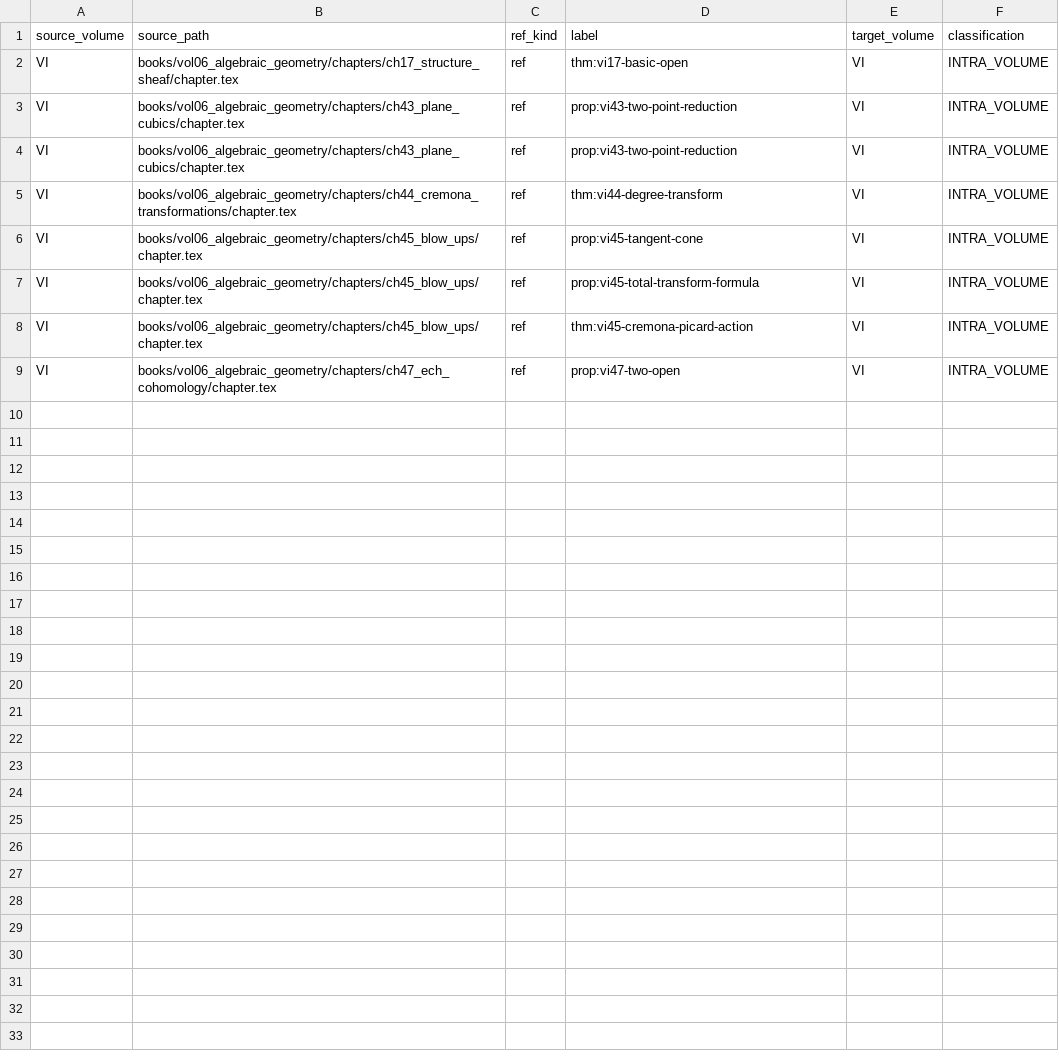
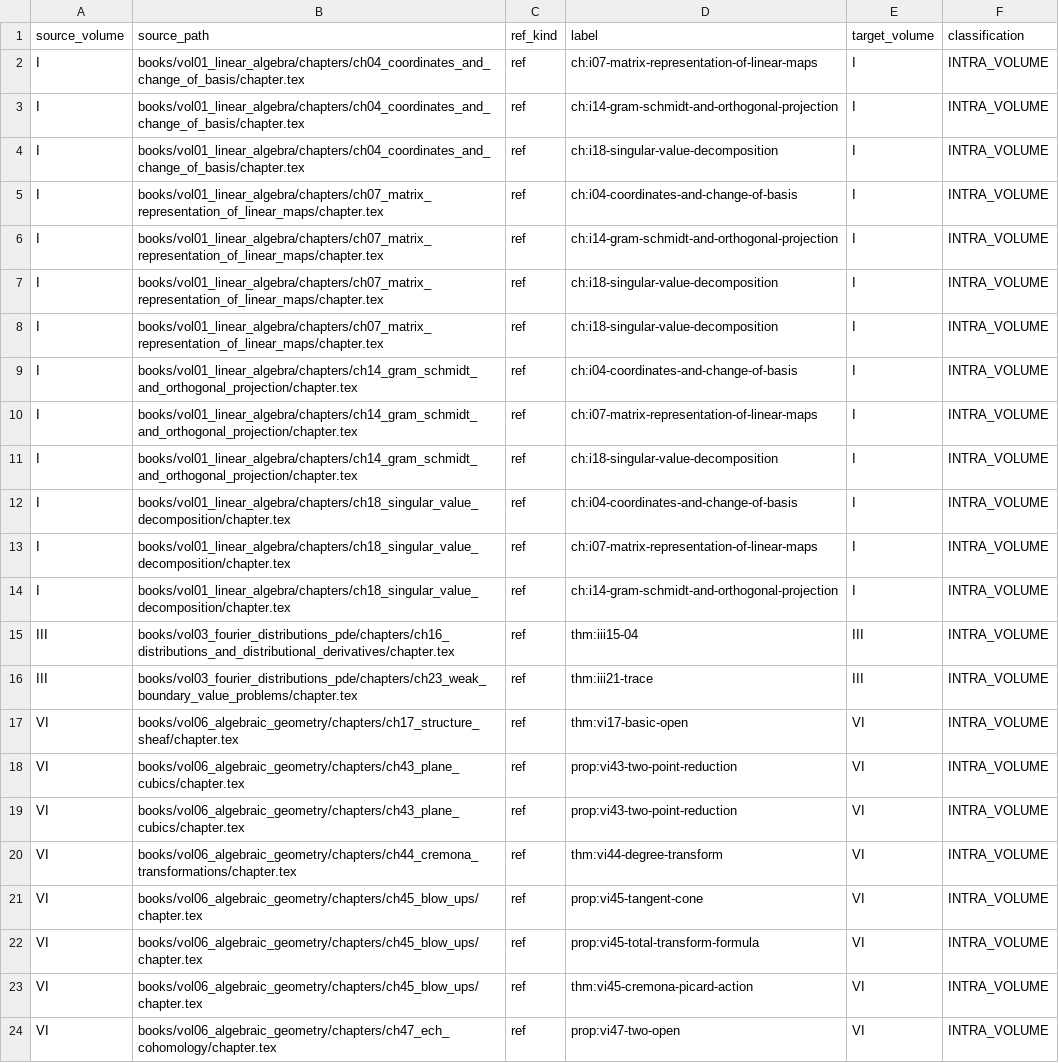
Before and after one commit to expert10000/math, a TSV file: books/CROSS_VOLUME_REFERENCE_AUDIT.tsv, drawn as a sheet.

Commit message:
docs(series): reconcile cross-volume navigation and release metadata

```diff
--- a/books/CROSS_VOLUME_REFERENCE_AUDIT.tsv
+++ b/books/CROSS_VOLUME_REFERENCE_AUDIT.tsv
@@ -1,2 +1,17 @@
 source_volume	source_path	ref_kind	label	target_volume	classification
+I	books/vol01_linear_algebra/chapters/ch04_coordinates_and_change_of_basis/chapter.tex	ref	ch:i07-matrix-representation-of-linear-maps	I	INTRA_VOLUME
+I	books/vol01_linear_algebra/chapters/ch04_coordinates_and_change_of_basis/chapter.tex	ref	ch:i14-gram-schmidt-and-orthogonal-projection	I	INTRA_VOLUME
+I	books/vol01_linear_algebra/chapters/ch04_coordinates_and_change_of_basis/chapter.tex	ref	ch:i18-singular-value-decomposition	I	INTRA_VOLUME
+I	books/vol01_linear_algebra/chapters/ch07_matrix_representation_of_linear_maps/chapter.tex	ref	ch:i04-coordinates-and-change-of-basis	I	INTRA_VOLUME
+I	books/vol01_linear_algebra/chapters/ch07_matrix_representation_of_linear_maps/chapter.tex	ref	ch:i14-gram-schmidt-and-orthogonal-projection	I	INTRA_VOLUME
+I	books/vol01_linear_algebra/chapters/ch07_matrix_representation_of_linear_maps/chapter.tex	ref	ch:i18-singular-value-decomposition	I	INTRA_VOLUME
+I	books/vol01_linear_algebra/chapters/ch07_matrix_representation_of_linear_maps/chapter.tex	ref	ch:i18-singular-value-decomposition	I	INTRA_VOLUME
+I	books/vol01_linear_algebra/chapters/ch14_gram_schmidt_and_orthogonal_projection/chapter.tex	ref	ch:i04-coordinates-and-change-of-basis	I	INTRA_VOLUME
+I	books/vol01_linear_algebra/chapters/ch14_gram_schmidt_and_orthogonal_projection/chapter.tex	ref	ch:i07-matrix-representation-of-linear-maps	I	INTRA_VOLUME
+I	books/vol01_linear_algebra/chapters/ch14_gram_schmidt_and_orthogonal_projection/chapter.tex	ref	ch:i18-singular-value-decomposition	I	INTRA_VOLUME
+I	books/vol01_linear_algebra/chapters/ch18_singular_value_decomposition/chapter.tex	ref	ch:i04-coordinates-and-change-of-basis	I	INTRA_VOLUME
+I	books/vol01_linear_algebra/chapters/ch18_singular_value_decomposition/chapter.tex	ref	ch:i07-matrix-representation-of-linear-maps	I	INTRA_VOLUME
+I	books/vol01_linear_algebra/chapters/ch18_singular_value_decomposition/chapter.tex	ref	ch:i14-gram-schmidt-and-orthogonal-projection	I	INTRA_VOLUME
+III	books/vol03_fourier_distributions_pde/chapters/ch16_distributions_and_distributional_derivatives/chapter.tex	ref	thm:iii15-04	III	INTRA_VOLUME
+III	books/vol03_fourier_distributions_pde/chapters/ch23_weak_boundary_value_problems/chapter.tex	ref	thm:iii21-trace	III	INTRA_VOLUME
 VI	books/vol06_algebraic_geometry/chapters/ch17_structure_sheaf/chapter.tex	ref	thm:vi17-basic-open	VI	INTRA_VOLUME
```
Also changed, not shown: books/VOLUME_METADATA_AUDIT.tsv, release/SERIES_MASTER_MANIFEST.tsv, 27 other files.
